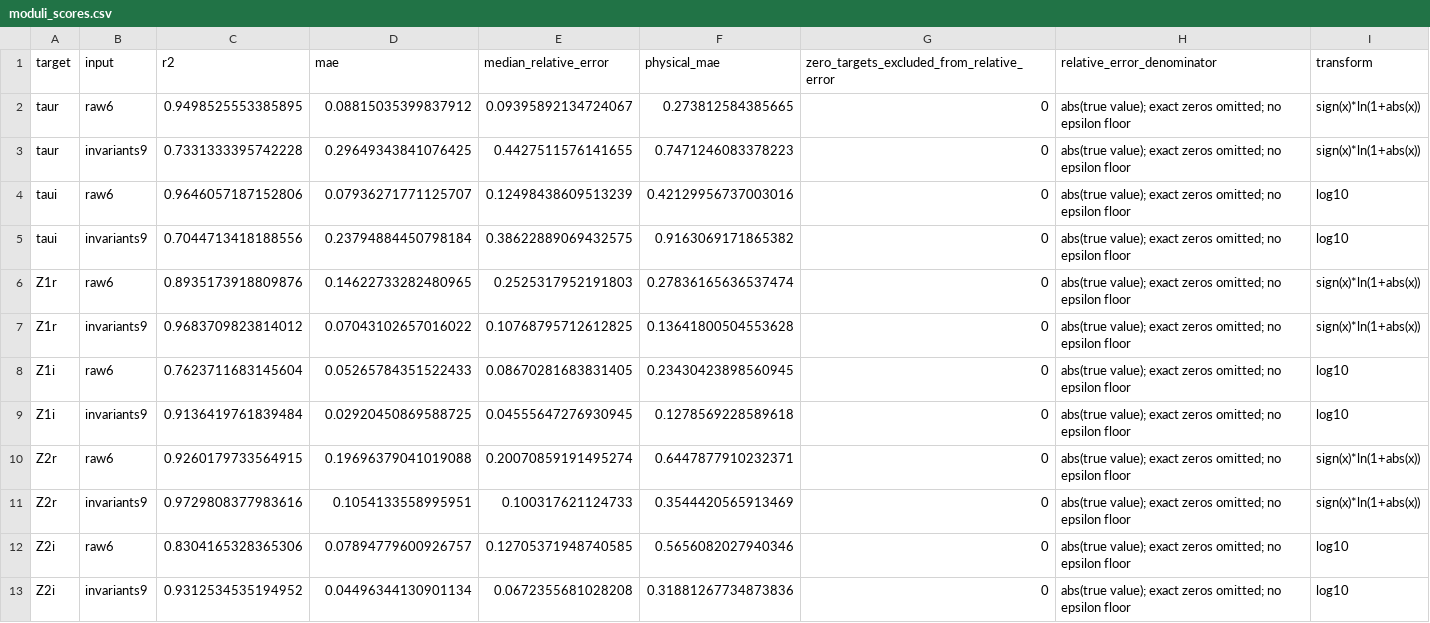
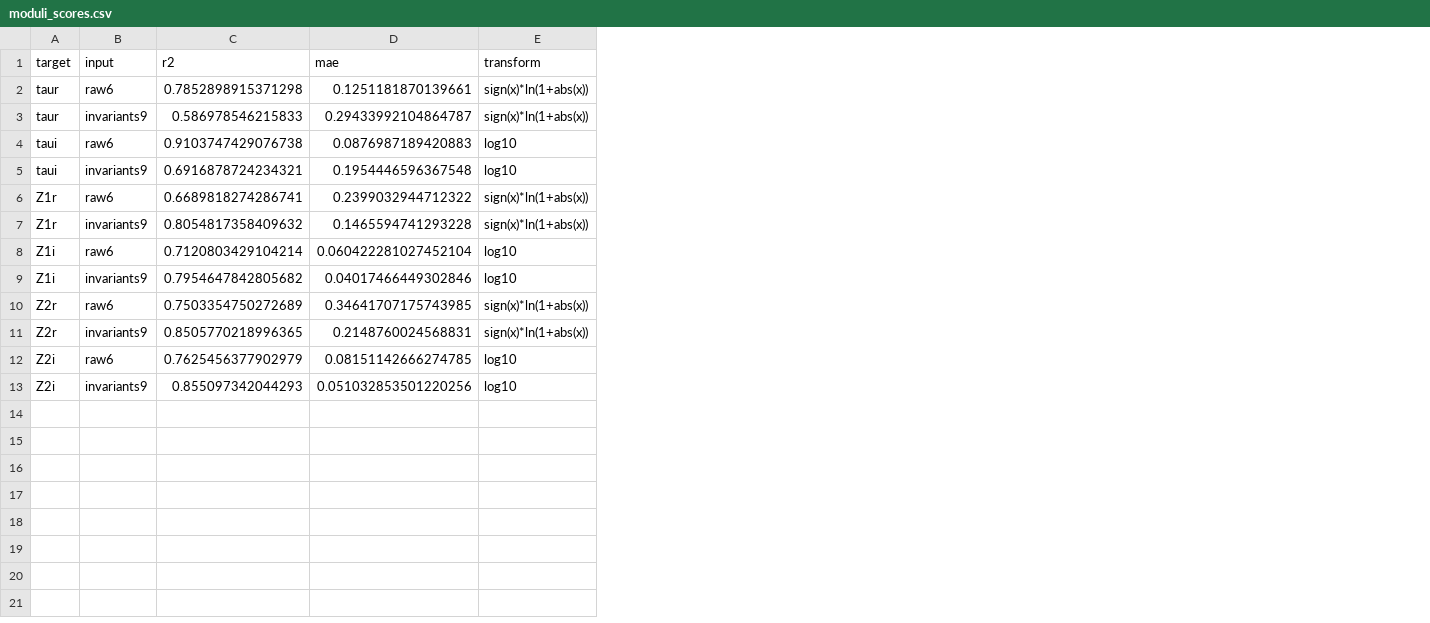
Before and after one commit to Hamada-Yuta/FluxVacuaSearch, a CSV file: reference_results/regression/moduli_scores.csv, drawn as a sheet; the diff names each change by its address in the sheet, - before the commit and + after, or states it on an @@ line.

```diff
--- a/reference_results/regression/moduli_scores.csv
+++ b/reference_results/regression/moduli_scores.csv
-column E (median_relative_error), rows 2-13: 0.09395892134724067 | 0.4427511576141655 | 0.12498438609513239 | 0.38622889069432575 | 0.2525317952191803 | 0.10768795712612825 | 0.08670281683831405 | 0.04555647276930945 | 0.20070859191495274 | 0.100317621124733 | 0.12705371948740585 | 0.0672355681028208
-column F (physical_mae), rows 2-13: 0.273812584385665 | 0.7471246083378223 | 0.42129956737003016 | 0.9163069171865382 | 0.27836165636537474 | 0.13641800504553628 | 0.23430423898560945 | 0.1278569228589618 | 0.6447877910232371 | 0.3544420565913469 | 0.5656082027940346 | 0.31881267734873836
-column G, rows 1-13: zero_targets_excluded_from_relative_error | 0 | 0 | 0 | 0 | 0 | 0 | 0 | 0 | 0 | 0 | 0 | 0
-column H (relative_error_denominator), rows 2-13: all abs(true value); exact zeros omitted; no epsilon floor
-C2 (r2): 0.9498525553385895
+C2 (r2): 0.7852898915371298
-D2 (mae): 0.08815035399837912
+D2 (mae): 0.1251181870139661
-C3 (r2): 0.7331333395742228
+C3 (r2): 0.586978546215833
-D3 (mae): 0.29649343841076425
+D3 (mae): 0.29433992104864787
-C4 (r2): 0.9646057187152806
+C4 (r2): 0.9103747429076738
-D4 (mae): 0.07936271771125707
+D4 (mae): 0.0876987189420883
-C5 (r2): 0.7044713418188556
+C5 (r2): 0.6916878724234321
-D5 (mae): 0.23794884450798184
+D5 (mae): 0.1954446596367548
-C6 (r2): 0.8935173918809876
+C6 (r2): 0.6689818274286741
-D6 (mae): 0.14622733282480965
+D6 (mae): 0.2399032944712322
-C7 (r2): 0.9683709823814012
+C7 (r2): 0.8054817358409632
-D7 (mae): 0.07043102657016022
+D7 (mae): 0.1465594741293228
-C8 (r2): 0.7623711683145604
+C8 (r2): 0.7120803429104214
-D8 (mae): 0.05265784351522433
+D8 (mae): 0.060422281027452104
-C9 (r2): 0.9136419761839484
+C9 (r2): 0.7954647842805682
-D9 (mae): 0.02920450869588725
+D9 (mae): 0.04017466449302846
-C10 (r2): 0.9260179733564915
+C10 (r2): 0.7503354750272689
-D10 (mae): 0.19696379041019088
+D10 (mae): 0.34641707175743985
-C11 (r2): 0.9729808377983616
+C11 (r2): 0.8505770218996365
-D11 (mae): 0.1054133558995951
+D11 (mae): 0.2148760024568831
-C12 (r2): 0.8304165328365306
+C12 (r2): 0.7625456377902979
-D12 (mae): 0.07894779600926757
+D12 (mae): 0.08151142666274785
-C13 (r2): 0.9312534535194952
+C13 (r2): 0.855097342044293
-D13 (mae): 0.04496344130901134
+D13 (mae): 0.051032853501220256
```
Also changed, not shown: reference_results/chapter4/table_SUSY_moduli.csv, reference_results/classification/budget.csv, 44 other files.
